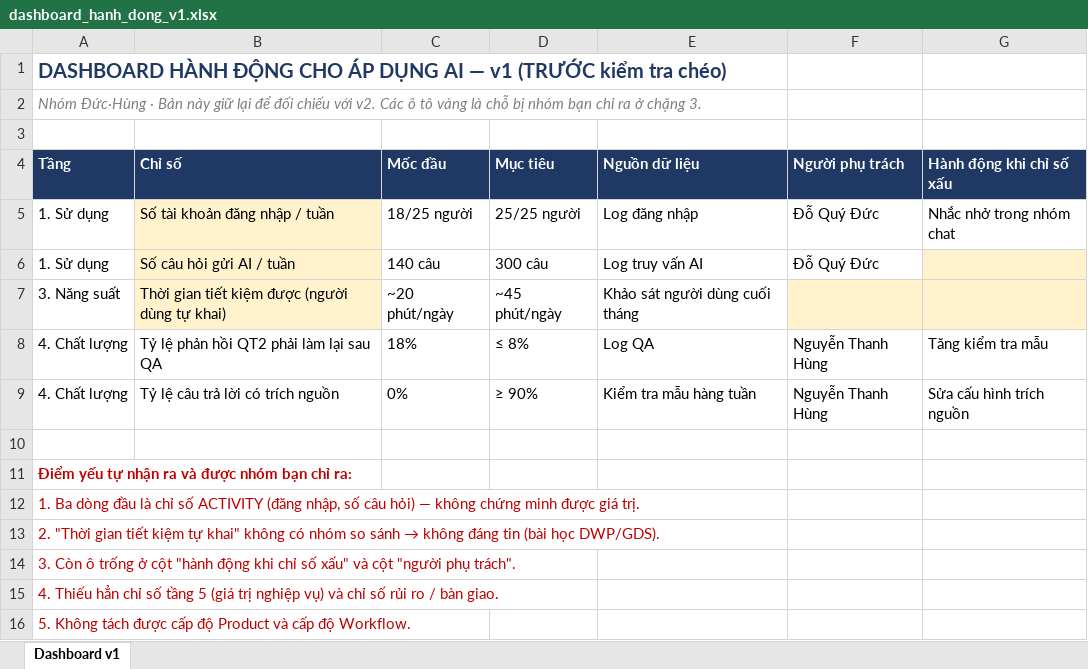
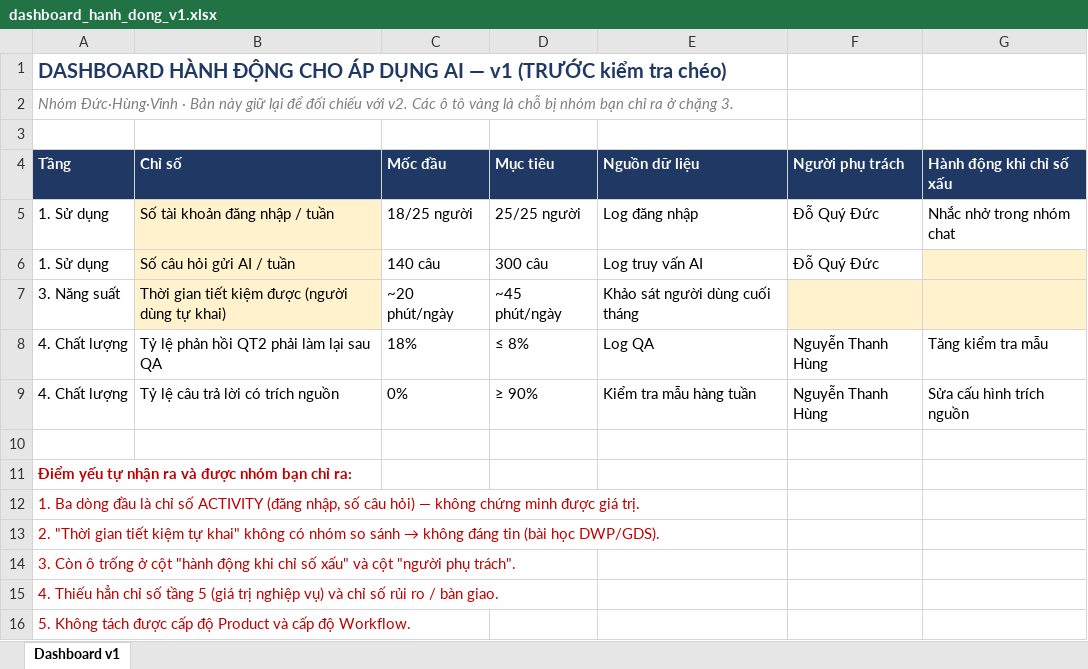
Before and after one commit to DWD2510/Day28_Track01_DucHung, an Excel workbook: v1/dashboard_hanh_dong_v1.xlsx, sheet Dashboard v1, drawn as a sheet; values as stored, in another font and other column widths than the file's, no borders; the diff names each change by its address in the sheet, - before the commit and + after, or states it on an @@ line.

```diff
--- a/v1/dashboard_hanh_dong_v1.xlsx (sheet Dashboard v1)
+++ b/v1/dashboard_hanh_dong_v1.xlsx (sheet Dashboard v1)
-A2 (Tầng): Nhóm Đức·Hùng · Bản…
+A2 (Tầng): Nhóm Đức·Hùng·Vinh · Bản…
```
Also changed, not shown: dashboard/dashboard_hanh_dong_v2.xlsx, 2 other files.
